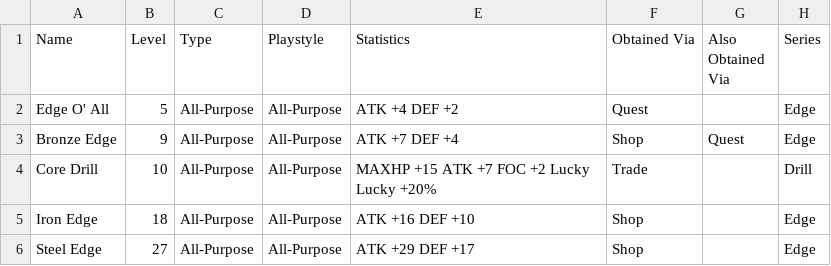
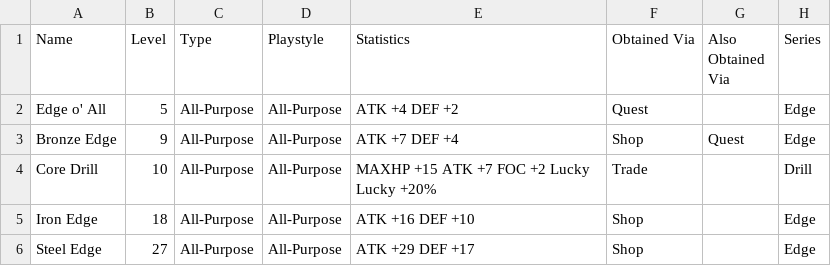
Before and after one commit to Treeways/CCProgressiveEquipment, a CSV file: Arms.csv, drawn as a sheet; only a part is shown; the diff names each change by its address in the sheet, - before the commit and + after, or states it on an @@ line.

Commit message:
Fix Edge o' All typo

```diff
--- a/Arms.csv
+++ b/Arms.csv
-A2 (Name): Edge O' All
+A2 (Name): Edge o' All
```
Also changed, not shown: 1 other file.
